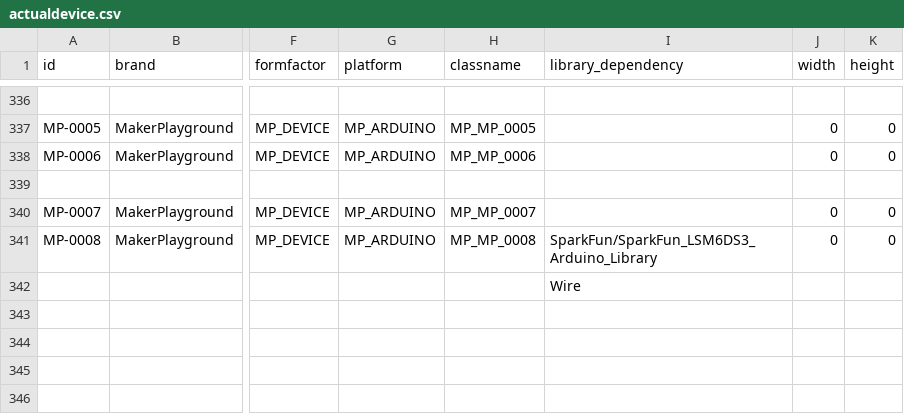
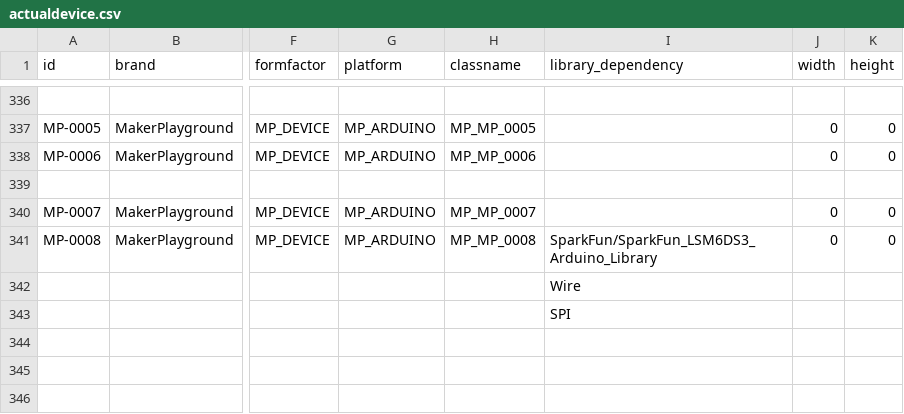
Before and after one commit to InGarage/MakerPlayGround_Library, a CSV file: device_list_csv/actualdevice.csv, drawn as a sheet; only a part is shown, gaps mark what is left out; the diff names each change by its address in the sheet, - before the commit and + after, or states it on an @@ line.

Commit message:
Add SPI.zip for device MP-0008

```diff
--- a/device_list_csv/actualdevice.csv
+++ b/device_list_csv/actualdevice.csv
-I343 (library_dependency): (empty)
+I343 (library_dependency): SPI
```
Also changed, not shown: 2 other files.
